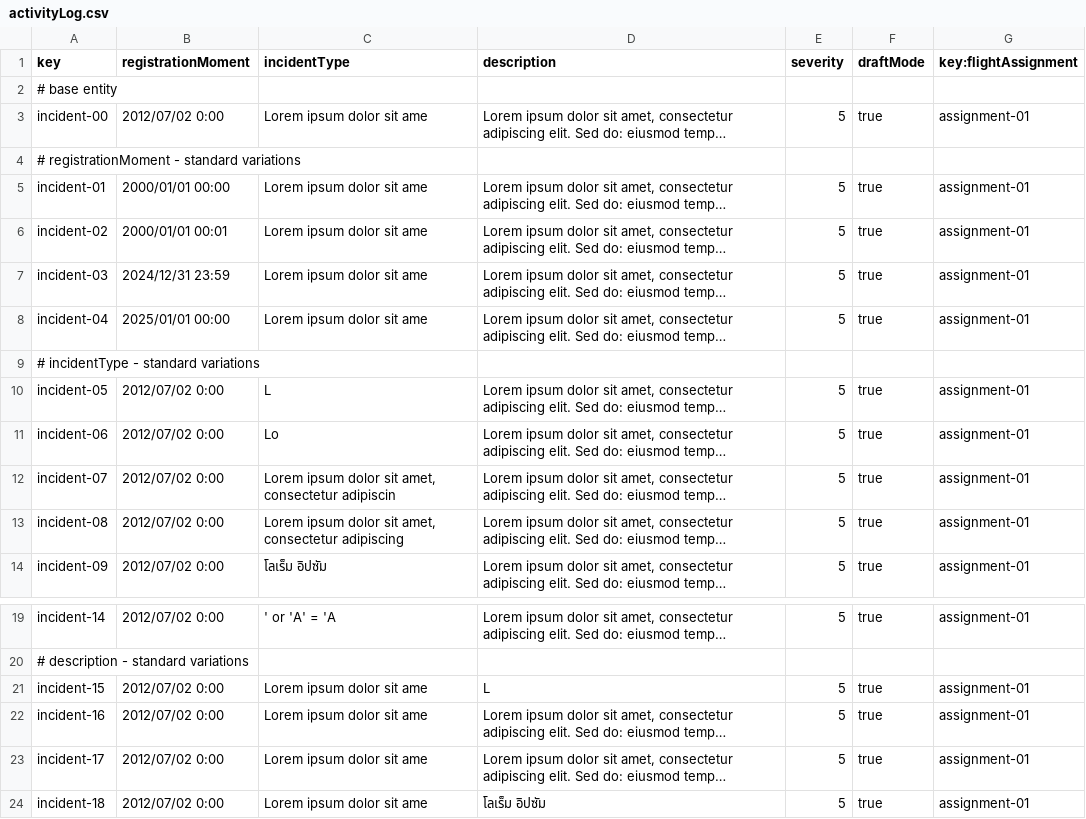
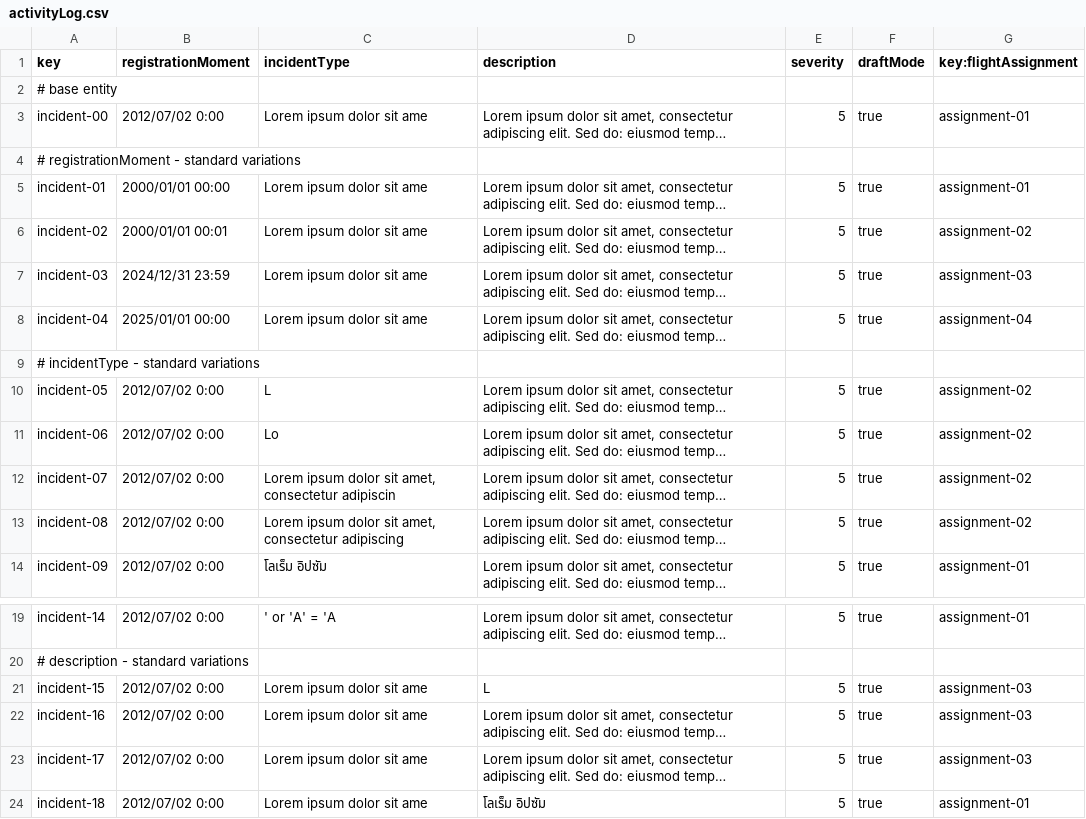
Before and after one commit to C1-036/Acme-ANS-D04, a CSV file: src/main/resources/WEB-INF/data/sample/activityLog.csv, drawn as a sheet; only a part is shown, gaps mark what is left out; long unchanged cells end in …; the diff names each change by its address in the sheet, - before the commit and + after, or states it on an @@ line.

```diff
--- a/src/main/resources/WEB-INF/data/sample/activityLog.csv
+++ b/src/main/resources/WEB-INF/data/sample/activityLog.csv
-G6 (key:flightAssignment): assignment-01
+G6 (key:flightAssignment): assignment-02
-G7 (key:flightAssignment): assignment-01
+G7 (key:flightAssignment): assignment-03
-G8 (key:flightAssignment): assignment-01
+G8 (key:flightAssignment): assignment-04
-G10:G13 (key:flightAssignment): assignment-01
+G10:G13 (key:flightAssignment): assignment-02
-G21:G23 (key:flightAssignment): assignment-01
+G21:G23 (key:flightAssignment): assignment-03
```
Also changed, not shown: src/main/resources/WEB-INF/data/sample/flightAssignment.csv, 1 other file.
